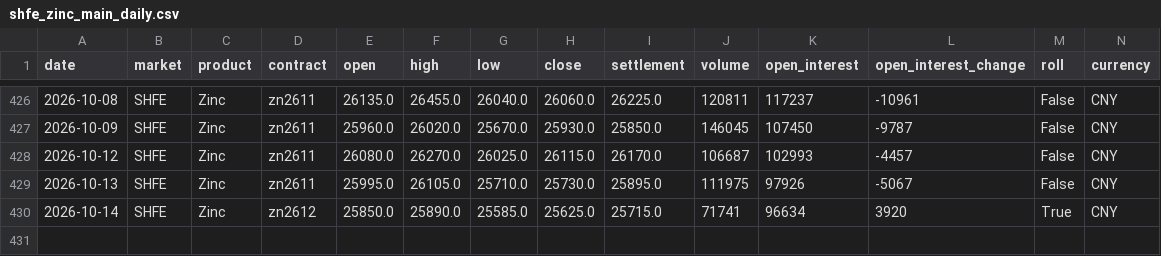
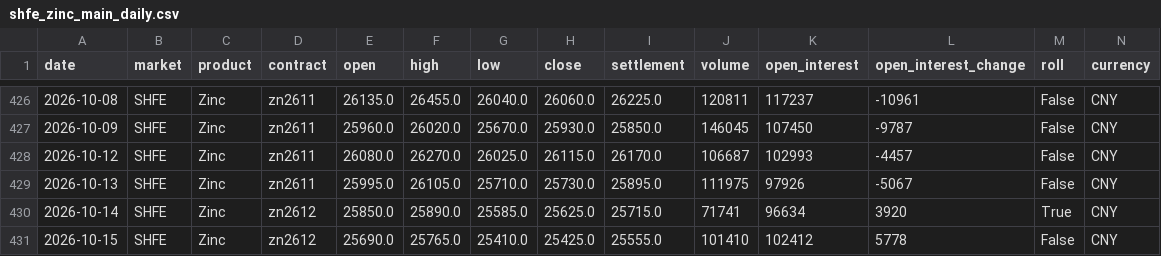
Before and after one commit to ala927832-create/zinc-intelligence-v26, a CSV file: data/history/shfe_zinc_main_daily.csv, drawn as a sheet; only a part is shown, gaps mark what is left out; rows hold the shown columns only; the diff names each change by its address in the sheet, - before the commit and + after, or states it on an @@ line.

Commit message:
chore: update verified zinc intelligence state

```diff
--- a/data/history/shfe_zinc_main_daily.csv
+++ b/data/history/shfe_zinc_main_daily.csv
+row 431: 2026-10-15 | SHFE | Zinc | zn2612 | 25690.0 | 25765.0 | 25410.0 | 25425.0 | 25555.0 | 101410 | 102412 | 5778 | False | CNY
```
Also changed, not shown: 16 other files.
